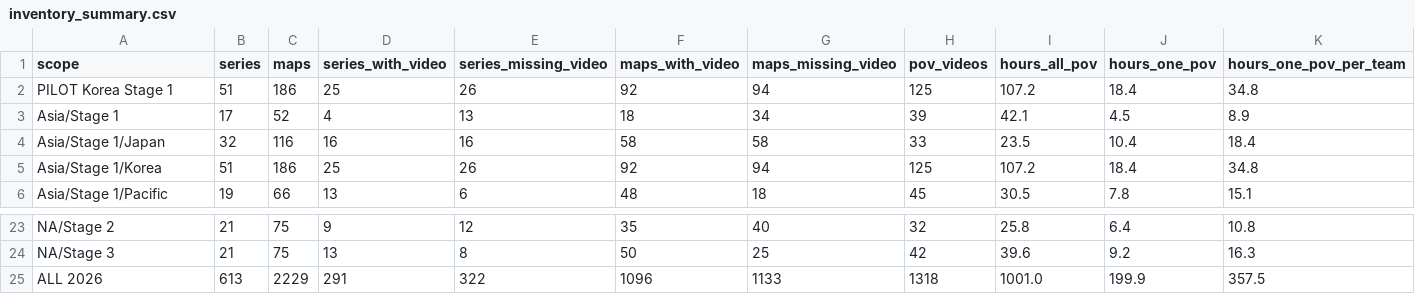
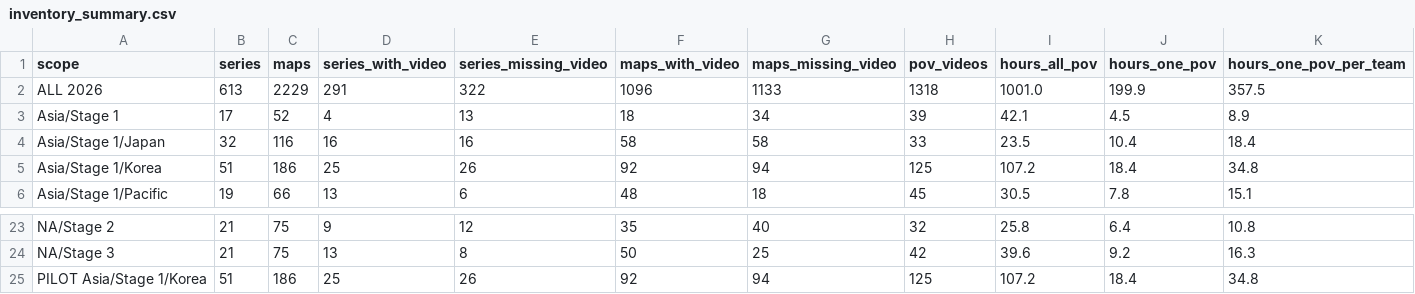
Before and after one commit to deadlypants5/Overwatch-match-predictor, a CSV file: data/interim/inventory/inventory_summary.csv, drawn as a sheet; only a part is shown, gaps mark what is left out.

```diff
--- a/data/interim/inventory/inventory_summary.csv
+++ b/data/interim/inventory/inventory_summary.csv
@@ -1,3 +1,3 @@
 scope,series,maps,series_with_video,series_missing_video,maps_with_video,maps_missing_video,pov_videos,hours_all_pov,hours_one_pov,hours_one_pov_per_team
-PILOT Korea Stage 1,51,186,25,26,92,94,125,107.2,18.4,34.8
+ALL 2026,613,2229,291,322,1096,1133,1318,1001.0,199.9,357.5
 Asia/Stage 1,17,52,4,13,18,34,39,42.1,4.5,8.9
@@ -24,2 +24,2 @@ NA/Stage 2,21,75,9,12,35,40,32,25.8,6.4,10.8
 NA/Stage 3,21,75,13,8,50,25,42,39.6,9.2,16.3
-ALL 2026,613,2229,291,322,1096,1133,1318,1001.0,199.9,357.5
+PILOT Asia/Stage 1/Korea,51,186,25,26,92,94,125,107.2,18.4,34.8
```
Also changed, not shown: data/interim/inventory/gap_coverage.csv, data/interim/inventory/pilot_korea_stage1_series.csv, 20 other files.
